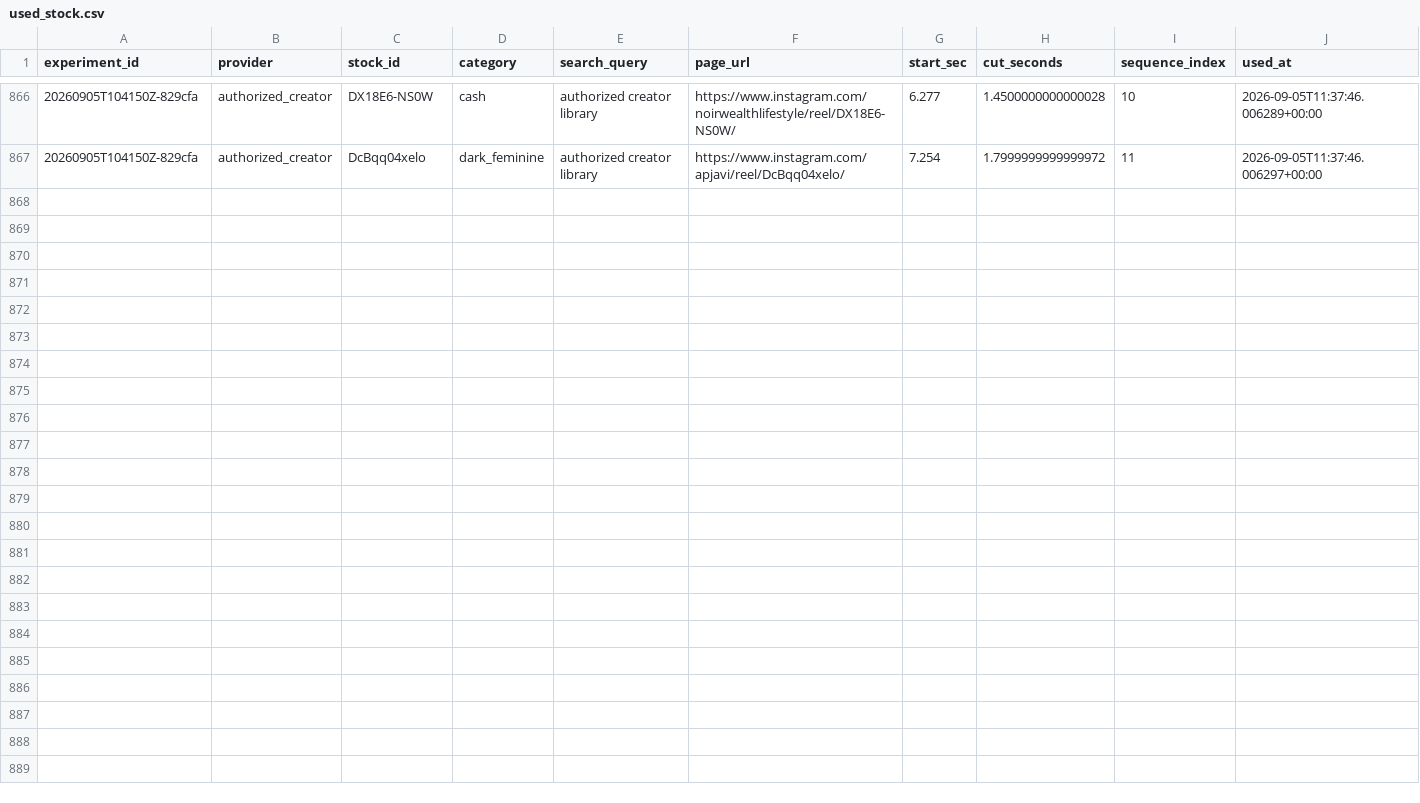
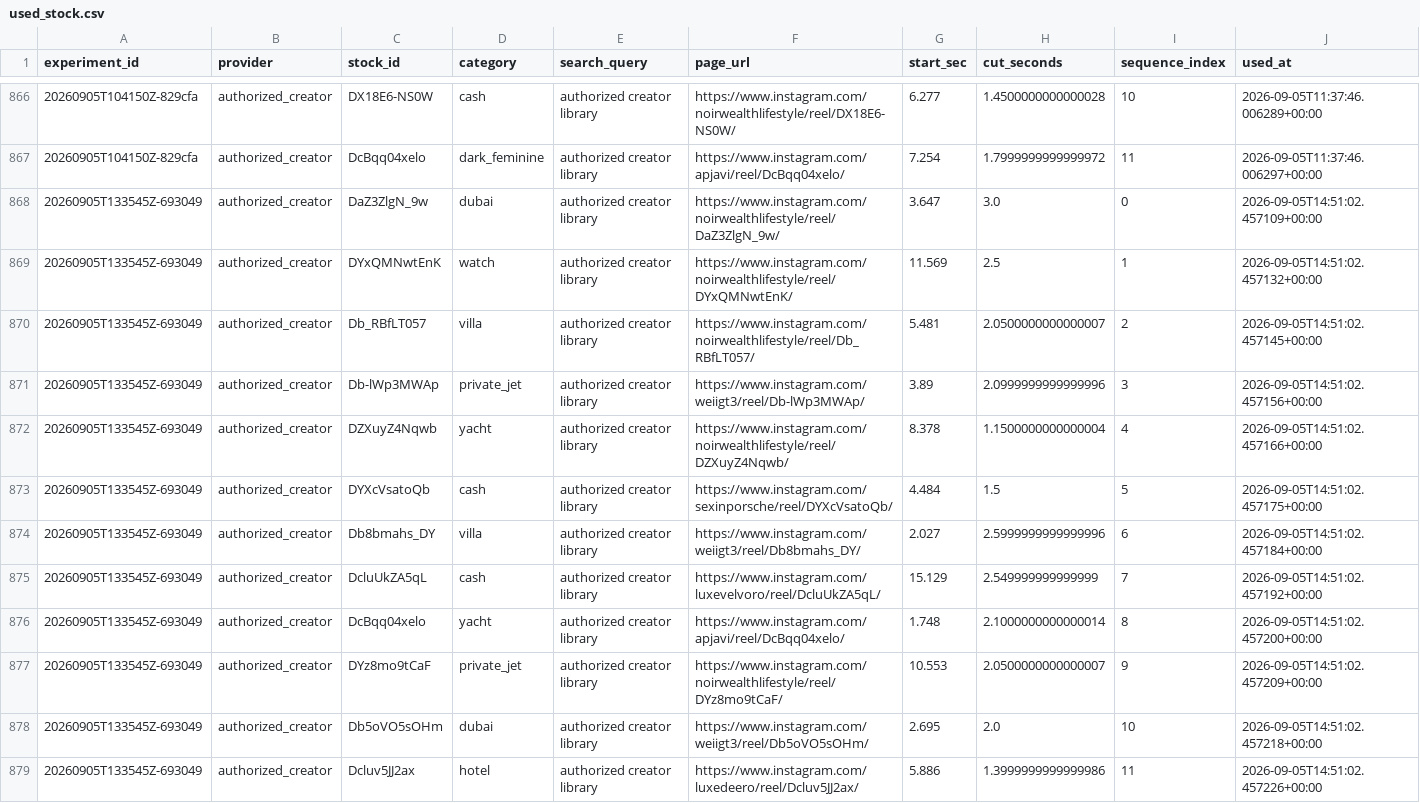
Before and after one commit to Wahb-tech/video-pipeline, a CSV file: data/used_stock.csv, drawn as a sheet; only a part is shown, gaps mark what is left out.

```diff
--- a/data/used_stock.csv
+++ b/data/used_stock.csv
@@ -867 +867,13 @@ experiment_id,provider,stock_id,category,search_query,page_url,start_sec,cut_sec
 20260905T104150Z-829cfa,authorized_creator,DcBqq04xelo,dark_feminine,authorized creator library,https://www.instagram.com/apjavi/reel/DcBqq04xelo/,7.254,1.7999999999999972,11,2026-09-05T11:37:46.006297+00:00
+20260905T133545Z-693049,authorized_creator,DaZ3ZlgN_9w,dubai,authorized creator library,https://www.instagram.com/noirwealthlifestyle/reel/DaZ3ZlgN_9w/,3.647,3.0,0,2026-09-05T14:51:02.457109+00:00
+20260905T133545Z-693049,authorized_creator,DYxQMNwtEnK,watch,authorized creator library,https://www.instagram.com/noirwealthlifestyle/reel/DYxQMNwtEnK/,11.569,2.5,1,2026-09-05T14:51:02.457132+00:00
+20260905T133545Z-693049,authorized_creator,Db_RBfLT057,villa,authorized creator library,https://www.instagram.com/noirwealthlifestyle/reel/Db_RBfLT057/,5.481,2.0500000000000007,2,2026-09-05T14:51:02.457145+00:00
+20260905T133545Z-693049,authorized_creator,Db-lWp3MWAp,private_jet,authorized creator library,https://www.instagram.com/weiigt3/reel/Db-lWp3MWAp/,3.89,2.0999999999999996,3,2026-09-05T14:51:02.457156+00:00
+20260905T133545Z-693049,authorized_creator,DZXuyZ4Nqwb,yacht,authorized creator library,https://www.instagram.com/noirwealthlifestyle/reel/DZXuyZ4Nqwb/,8.378,1.1500000000000004,4,2026-09-05T14:51:02.457166+00:00
+20260905T133545Z-693049,authorized_creator,DYXcVsatoQb,cash,authorized creator library,https://www.instagram.com/sexinporsche/reel/DYXcVsatoQb/,4.484,1.5,5,2026-09-05T14:51:02.457175+00:00
+20260905T133545Z-693049,authorized_creator,Db8bmahs_DY,villa,authorized creator library,https://www.instagram.com/weiigt3/reel/Db8bmahs_DY/,2.027,2.5999999999999996,6,2026-09-05T14:51:02.457184+00:00
+20260905T133545Z-693049,authorized_creator,DcluUkZA5qL,cash,authorized creator library,https://www.instagram.com/luxevelvoro/reel/DcluUkZA5qL/,15.129,2.549999999999999,7,2026-09-05T14:51:02.457192+00:00
+20260905T133545Z-693049,authorized_creator,DcBqq04xelo,yacht,authorized creator library,https://www.instagram.com/apjavi/reel/DcBqq04xelo/,1.748,2.1000000000000014,8,2026-09-05T14:51:02.457200+00:00
+20260905T133545Z-693049,authorized_creator,DYz8mo9tCaF,private_jet,authorized creator library,https://www.instagram.com/noirwealthlifestyle/reel/DYz8mo9tCaF/,10.553,2.0500000000000007,9,2026-09-05T14:51:02.457209+00:00
+20260905T133545Z-693049,authorized_creator,Db5oVO5sOHm,dubai,authorized creator library,https://www.instagram.com/weiigt3/reel/Db5oVO5sOHm/,2.695,2.0,10,2026-09-05T14:51:02.457218+00:00
+20260905T133545Z-693049,authorized_creator,Dcluv5JJ2ax,hotel,authorized creator library,https://www.instagram.com/luxedeero/reel/Dcluv5JJ2ax/,5.886,1.3999999999999986,11,2026-09-05T14:51:02.457226+00:00
```
Also changed, not shown: data/generated.csv.
